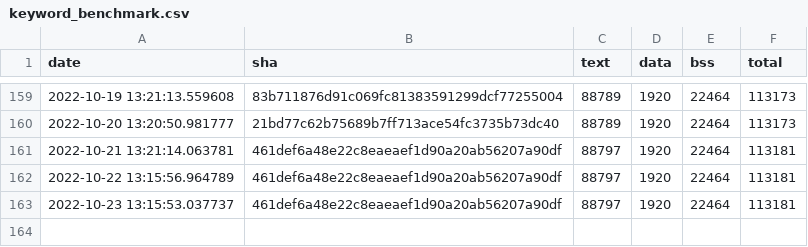
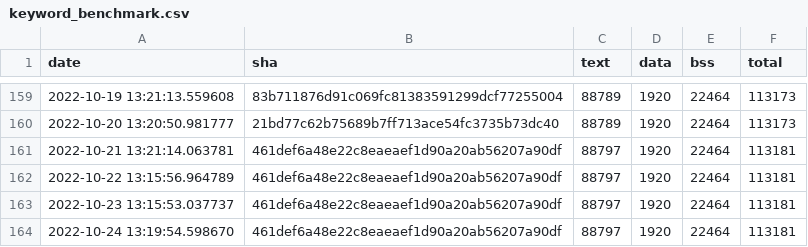
Before and after one commit to jwithers/tflite-micro, a CSV file: data/continuous_builds/size_profiling/linux_x86_64_release/keyword_benchmark.csv, drawn as a sheet; only a part is shown, gaps mark what is left out.

Commit message:
Automated binary size log update

```diff
--- a/data/continuous_builds/size_profiling/linux_x86_64_release/keyword_benchmark.csv
+++ b/data/continuous_builds/size_profiling/linux_x86_64_release/keyword_benchmark.csv
@@ -163 +163,2 @@ date,sha,text,data,bss,total
 2022-10-23 13:15:53.037737,461def6a48e22c8eaeaef1d90a20ab56207a90df,88797,1920,22464,113181
+2022-10-24 13:19:54.598670,461def6a48e22c8eaeaef1d90a20ab56207a90df,88797,1920,22464,113181
```
Also changed, not shown: data/continuous_builds/size_profiling/linux_x86_64_release/baseline_memory_footprint.csv, data/continuous_builds/size_profiling/linux_x86_64_release/interpreter_memory_footprint.csv, 3 other files.
